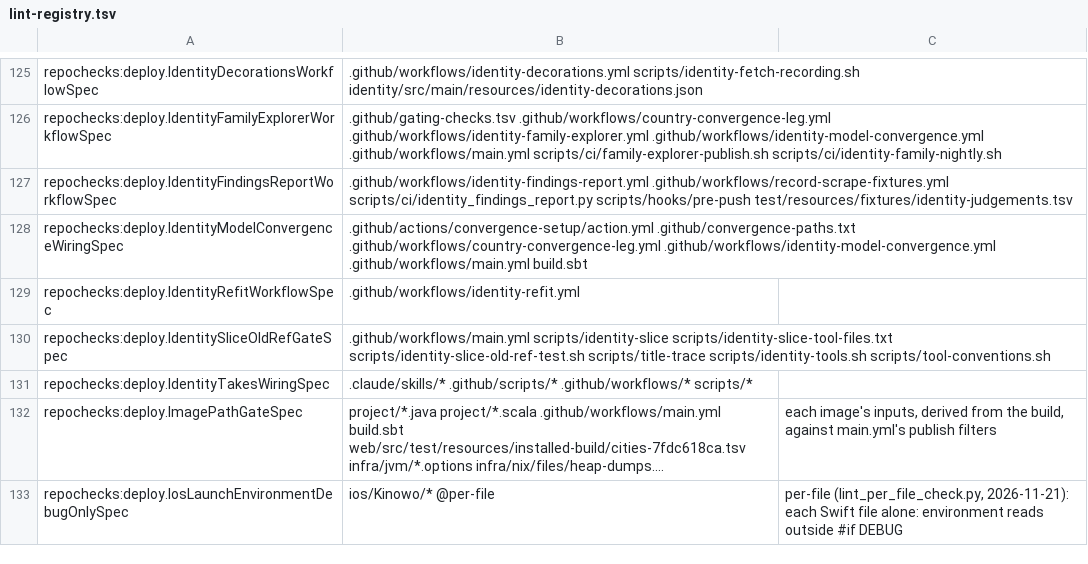
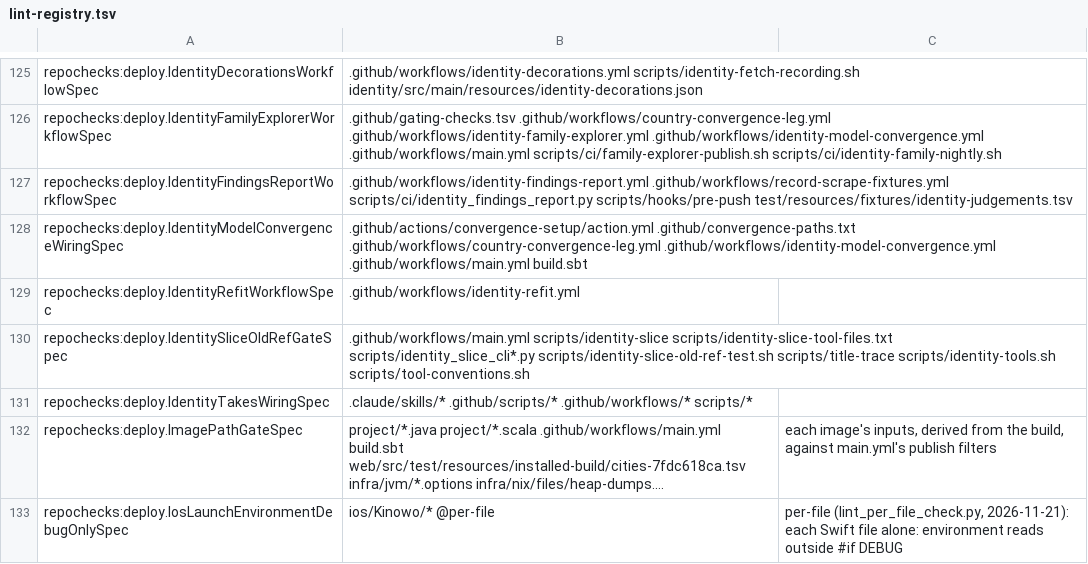
Before and after one commit to pawelkrupinski/movies, a TSV file: scripts/hooks/lint-registry.tsv, drawn as a sheet; only a part is shown, gaps mark what is left out; long unchanged cells end in ….

```diff
--- a/scripts/hooks/lint-registry.tsv
+++ b/scripts/hooks/lint-registry.tsv
@@ -129,3 +129,3 @@ repochecks:deploy.IdentityModelConvergenceWiringSpec	.github/actions/convergence
 repochecks:deploy.IdentityRefitWorkflowSpec	.github/workflows/identity-refit.yml
-repochecks:deploy.IdentitySliceOldRefGateSpec	.github/workflows/main.yml scripts/identity-slice scripts/identity-slice-tool-files.txt scripts/identity-slice-old-ref-test.sh scripts/title-trace scripts/identity-tools.sh scripts/tool-conventions.sh
+repochecks:deploy.IdentitySliceOldRefGateSpec	.github/workflows/main.yml scripts/identity-slice scripts/identity-slice-tool-files.txt scripts/identity_slice_cli*.py scripts/identity-slice-old-ref-test.sh scripts/title-trace scripts/identity-tools.sh scripts/tool-conventions.sh
 repochecks:deploy.IdentityTakesWiringSpec	.claude/skills/* .github/scripts/* .github/workflows/* scripts/*
```
Also changed, not shown: 26 other files.
